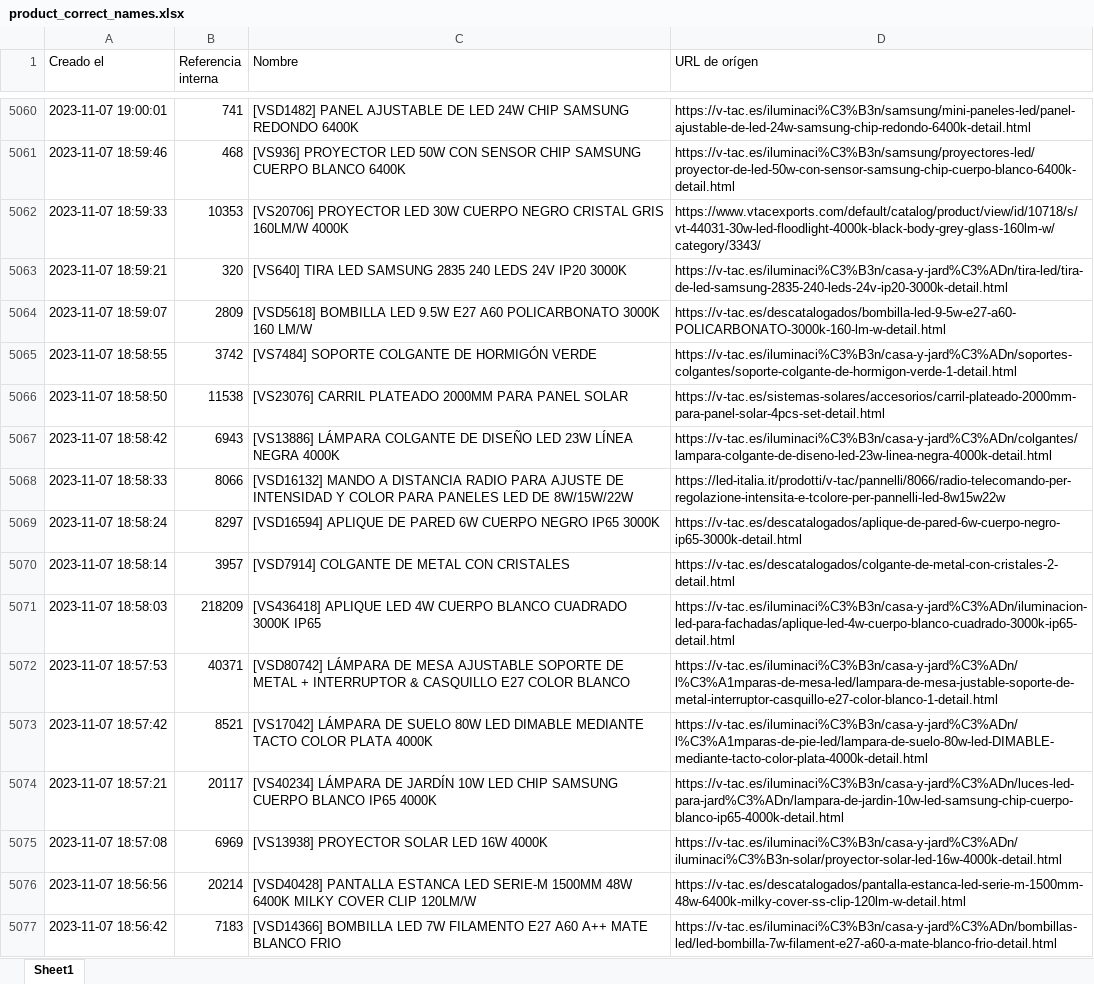
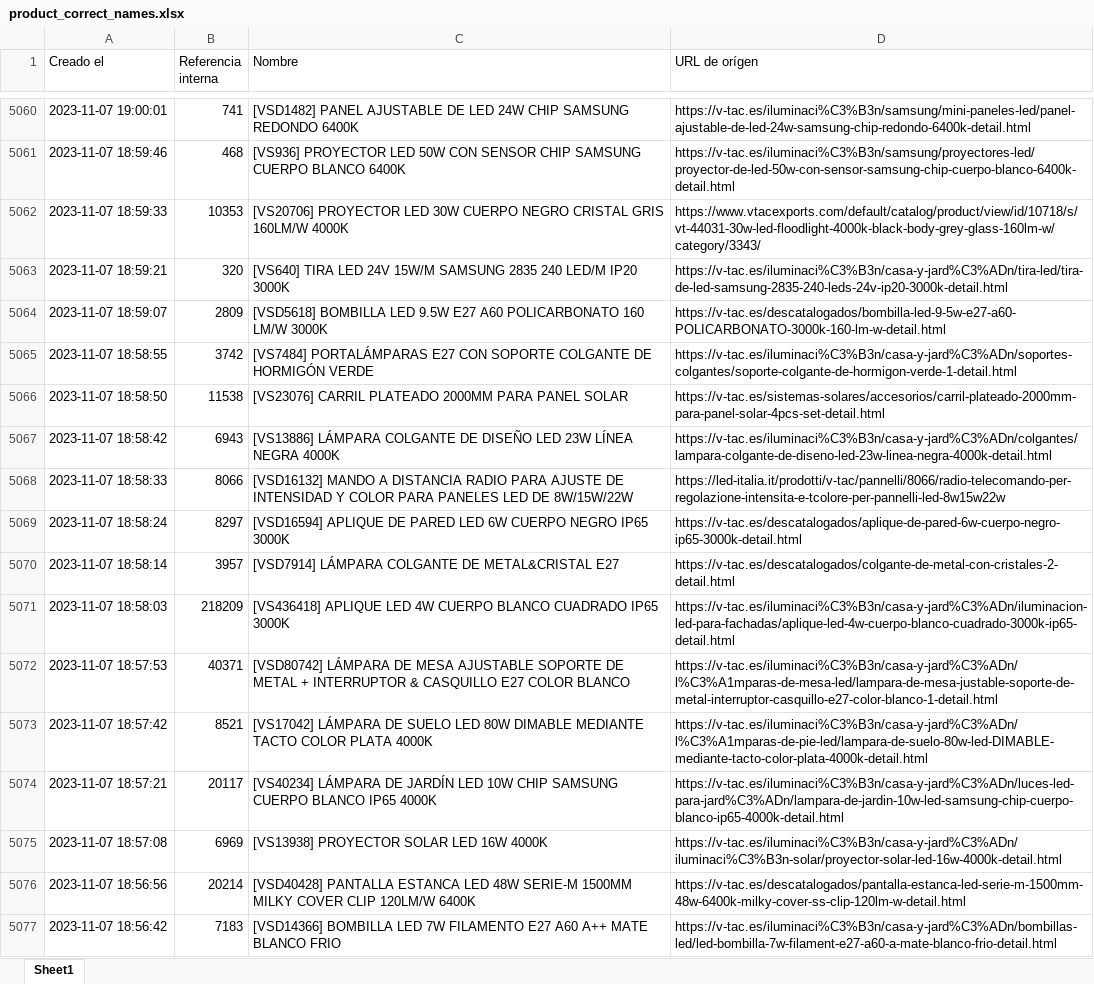
Before and after one commit to djxmeel/optima-scrapper, an Excel workbook: data/common/excel/product_correct_names.xlsx, sheet Sheet1, drawn as a sheet; only a part is shown, gaps mark what is left out; values as stored, in another font and other column widths than the file's, no cell formats; the diff covers the shown part only; the diff names each change by its address in the sheet, - before the commit and + after, or states it on an @@ line.

```diff
--- a/data/common/excel/product_correct_names.xlsx (sheet Sheet1)
+++ b/data/common/excel/product_correct_names.xlsx (sheet Sheet1)
-C5063 (Nombre): …TIRA LED SAMSUNG 2835 240 LEDS 24V IP20 3000K
+C5063 (Nombre): …TIRA LED 24V 15W/M SAMSUNG 2835 240 LED/M IP20 3000K
-C5064 (Nombre): …A60 POLICARBONATO 3000K 160 LM/W
+C5064 (Nombre): …A60 POLICARBONATO 160 LM/W 3000K
-C5065 (Nombre): [VS7484] SOPORTE COLGANTE…
+C5065 (Nombre): [VS7484] PORTALÁMPARAS E27 CON SOPORTE COLGANTE…
-C5069 (Nombre): …DE PARED 6W CUERPO…
+C5069 (Nombre): …DE PARED LED 6W CUERPO…
-C5070 (Nombre): [VSD7914] COLGANTE DE METAL CON CRISTALES
+C5070 (Nombre): [VSD7914] LÁMPARA COLGANTE DE METAL&CRISTAL E27
-C5071 (Nombre): …BLANCO CUADRADO 3000K IP65
+C5071 (Nombre): …BLANCO CUADRADO IP65 3000K
-C5073 (Nombre): …DE SUELO 80W LED DIMABLE MEDIANTE…
+C5073 (Nombre): …DE SUELO LED 80W DIMABLE MEDIANTE…
-C5074 (Nombre): …DE JARDÍN 10W LED CHIP SAMSUNG…
+C5074 (Nombre): …DE JARDÍN LED 10W CHIP SAMSUNG…
-C5076 (Nombre): …ESTANCA LED SERIE-M 1500MM 48W 6400K MILKY COVER CLIP 120LM/W
+C5076 (Nombre): …ESTANCA LED 48W SERIE-M 1500MM MILKY COVER CLIP 120LM/W 6400K
```
Also changed, not shown: 148 edited cells elsewhere in this sheet, cell formats.
